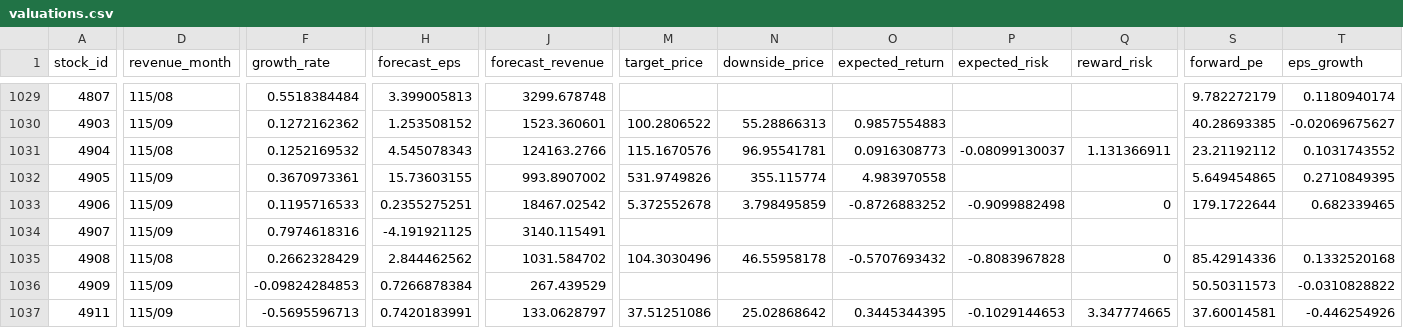
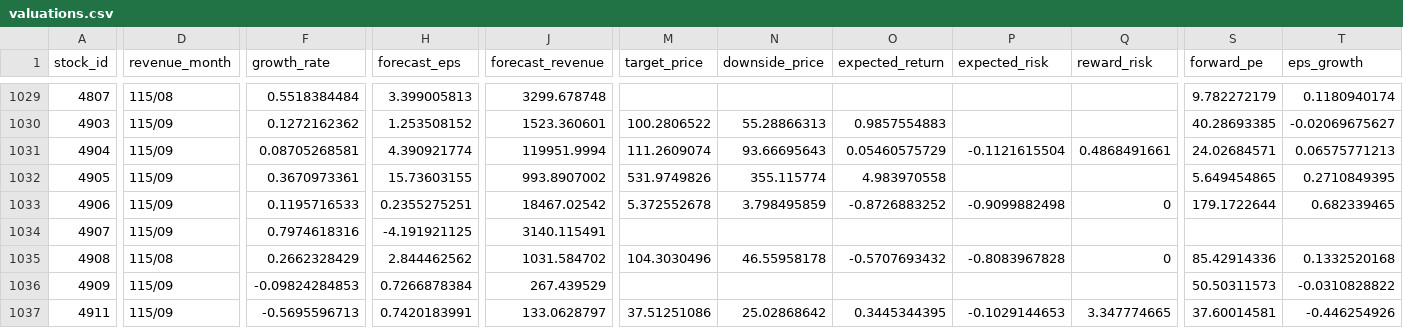
Before and after one commit to metallicatw/tw-six-metrics, a CSV file: data/valuations.csv, drawn as a sheet; only a part is shown, gaps mark what is left out; the diff covers the shown part only; the diff names each change by its address in the sheet, - before the commit and + after, or states it on an @@ line.

```diff
--- a/data/valuations.csv
+++ b/data/valuations.csv
-D1031 (revenue_month): 115/08
+D1031 (revenue_month): 115/09
-F1031 (growth_rate): 0.1252169532
+F1031 (growth_rate): 0.08705268581
-H1031 (forecast_eps): 4.545078343
+H1031 (forecast_eps): 4.390921774
-J1031 (forecast_revenue): 124163.2766
+J1031 (forecast_revenue): 119951.9994
-M1031 (target_price): 115.1670576
+M1031 (target_price): 111.2609074
-N1031 (downside_price): 96.95541781
+N1031 (downside_price): 93.66695643
-O1031 (expected_return): 0.0916308773
+O1031 (expected_return): 0.05460575729
-P1031 (expected_risk): -0.08099130037
+P1031 (expected_risk): -0.1121615504
-Q1031 (reward_risk): 1.131366911
+Q1031 (reward_risk): 0.4868491661
-S1031 (forward_pe): 23.21192112
+S1031 (forward_pe): 24.02684571
-T1031 (eps_growth): 0.1031743552
+T1031 (eps_growth): 0.06575771213
```
Also changed, not shown: 7 edited cells elsewhere in this file, 7 other files.
